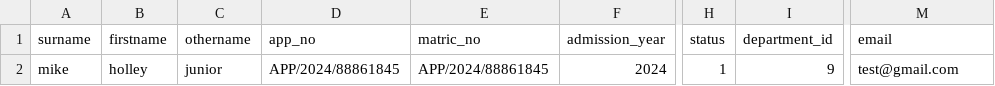
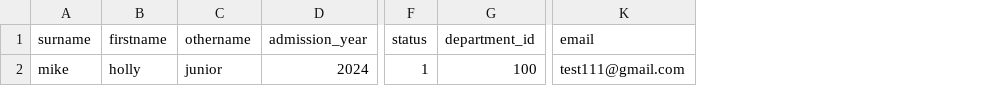
Before and after one commit to CERESENSENG/crm, a CSV file: public/asset/csv/student.csv, drawn as a sheet; only a part is shown, gaps mark what is left out; removed rows and columns are numbered as before the commit, all else as after; the diff names each change by its address in the sheet, - before the commit and + after, or states it on an @@ line.

```diff
--- a/public/asset/csv/student.csv
+++ b/public/asset/csv/student.csv
-column D (app_no), row 2: APP/2024/88861845
-column E (matric_no), row 2: APP/2024/88861845
-B2 (firstname): holley
+B2 (firstname): holly
-G2 (department_id): 9
+G2 (department_id): 100
-K2 (email): test@gmail.com
+K2 (email): test111@gmail.com
```
Also changed, not shown: 23 other files.
